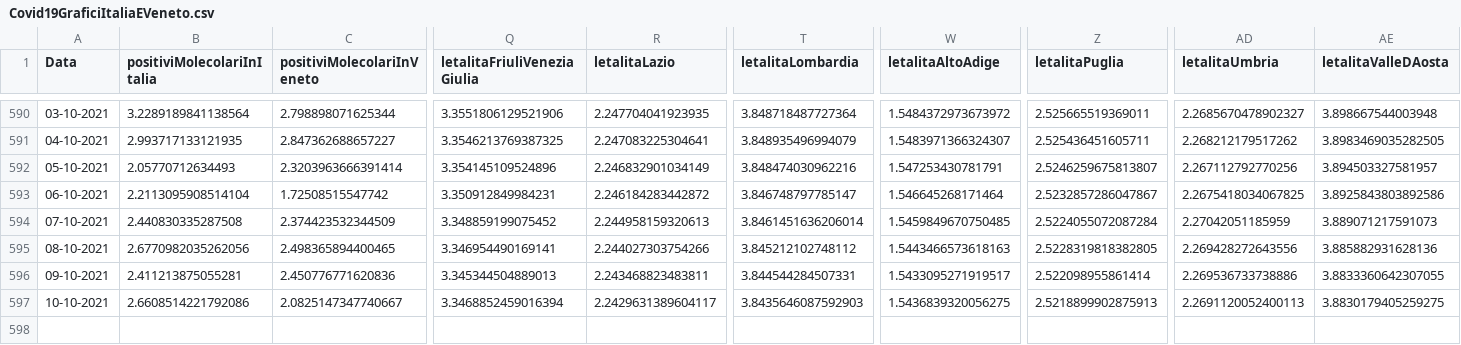
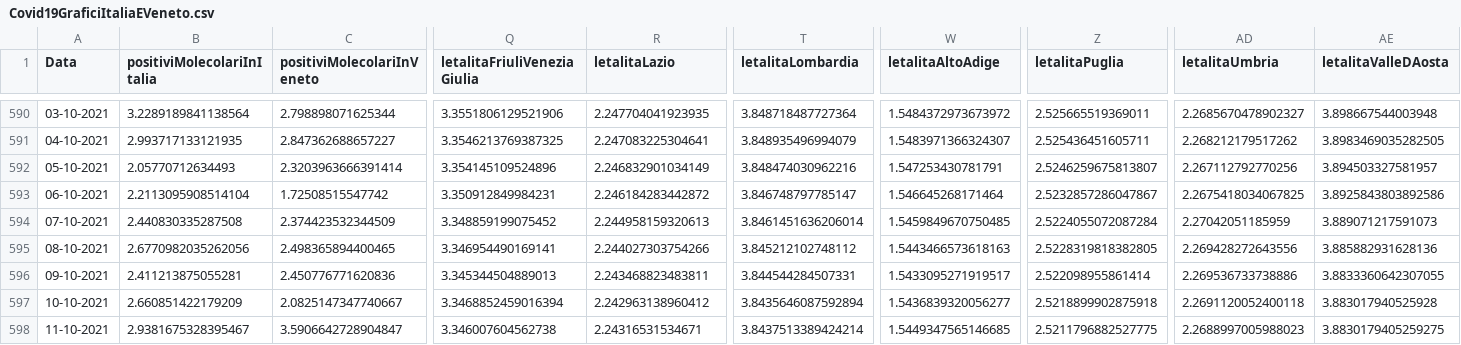
Before and after one commit to DigitalChriAri/Covid, a CSV file: Covid19GraficiItaliaEVeneto.csv, drawn as a sheet; only a part is shown, gaps mark what is left out; rows hold the shown columns only; the diff names each change by its address in the sheet, - before the commit and + after, or states it on an @@ line.

```diff
--- a/Covid19GraficiItaliaEVeneto.csv
+++ b/Covid19GraficiItaliaEVeneto.csv
-B597 (positiviMolecolariInItalia): 2.6608514221792086
+B597 (positiviMolecolariInItalia): 2.660851422179209
-R597 (letalitaLazio): 2.2429631389604117
+R597 (letalitaLazio): 2.242963138960412
-T597 (letalitaLombardia): 3.8435646087592903
+T597 (letalitaLombardia): 3.8435646087592894
-W597 (letalitaAltoAdige): 1.5436839320056275
+W597 (letalitaAltoAdige): 1.5436839320056277
-Z597 (letalitaPuglia): 2.5218899902875913
+Z597 (letalitaPuglia): 2.5218899902875918
-AD597 (letalitaUmbria): 2.2691120052400113
+AD597 (letalitaUmbria): 2.2691120052400118
-AE597 (letalitaValleDAosta): 3.8830179405259275
+AE597 (letalitaValleDAosta): 3.883017940525928
+row 598: 11-10-2021 | 2.9381675328395467 | 3.5906642728904847 | 3.346007604562738 | 2.24316531534671 | 3.8437513389424214 | 1.5449347565146685 | 2.5211796882527775 | 2.2688997005988023 | 3.8830179405259275
```
Also changed, not shown: Covid19GraficiTamponiTotaliItaliaEVeneto.csv.
